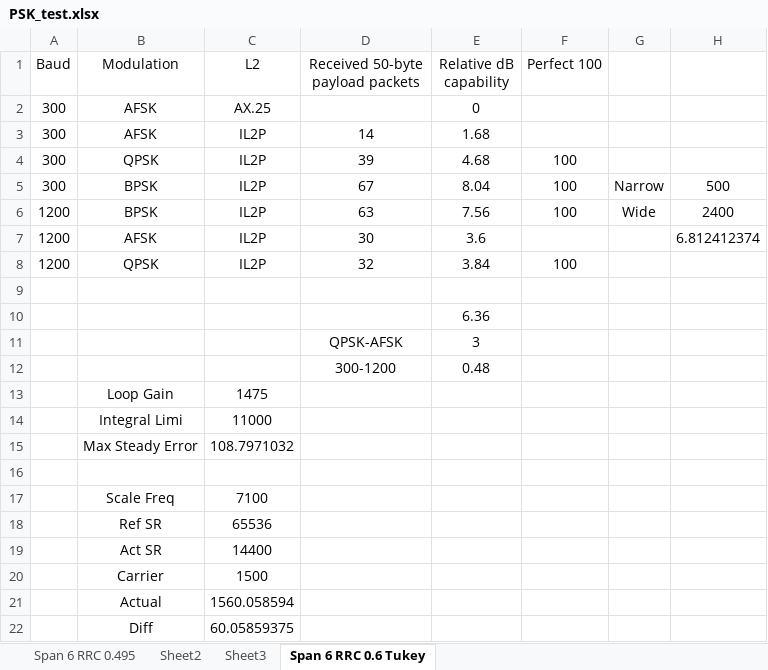
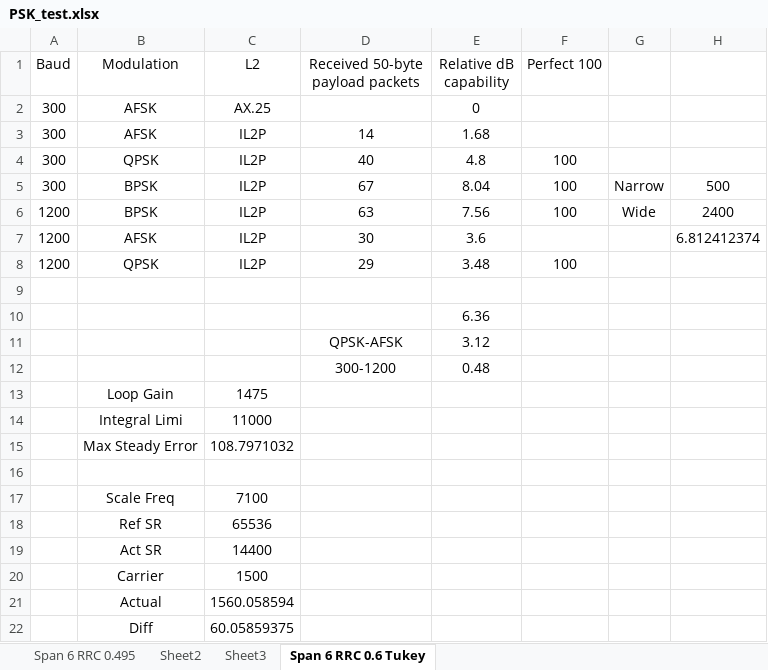
Before and after one commit to ninocarrillo/N9600A-sim, an Excel workbook: PSK_test.xlsx, sheet Span 6 RRC 0.6 Tukey, drawn as a sheet; values as stored, in another font and other column widths than the file's, no borders; the diff names each change by its address in the sheet, - before the commit and + after, or states it on an @@ line.

```diff
--- a/PSK_test.xlsx (sheet Span 6 RRC 0.6 Tukey)
+++ b/PSK_test.xlsx (sheet Span 6 RRC 0.6 Tukey)
-D4 (Received 50-byte payload packets): 39
+D4 (Received 50-byte payload packets): 40
-E4 (Relative dB capability): 4.68
+E4 (Relative dB capability): 4.8
-D8 (Received 50-byte payload packets): 32
+D8 (Received 50-byte payload packets): 29
-E8 (Relative dB capability): 3.84
+E8 (Relative dB capability): 3.48
-E11 (Relative dB capability): 3
+E11 (Relative dB capability): 3.12
```
Also changed, not shown: 2400_iir_llpf_calc.xlsx, 600_iir_llpf_calc.xlsx, 17 other files.
